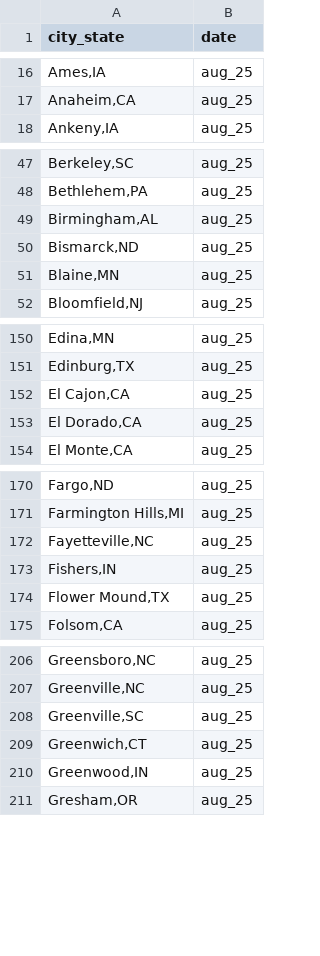
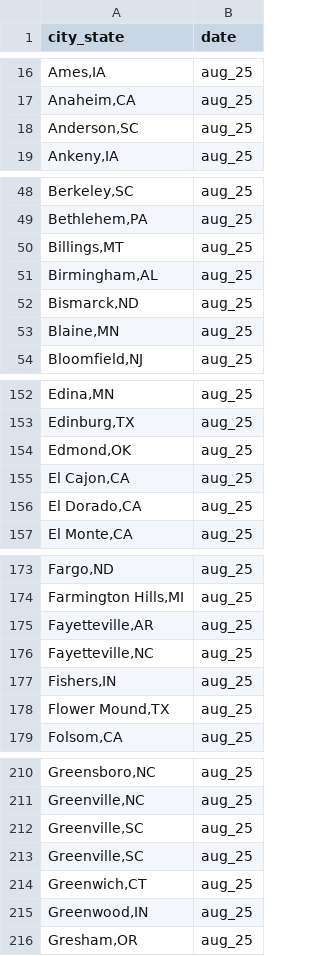
Before and after one commit to AH-Datalytics/rtci, a CSV file: data/archive/aug_25_agencies.csv, drawn as a sheet; only a part is shown, gaps mark what is left out; the diff covers the shown part only.

```diff
--- a/data/archive/aug_25_agencies.csv
+++ b/data/archive/aug_25_agencies.csv
@@ -17,2 +17,3 @@
 "Anaheim,CA","aug_25"
+"Anderson,SC","aug_25"
 "Ankeny,IA","aug_25"
@@ -48,2 +49,3 @@
 "Bethlehem,PA","aug_25"
+"Billings,MT","aug_25"
 "Birmingham,AL","aug_25"
@@ -151,2 +153,3 @@
 "Edinburg,TX","aug_25"
+"Edmond,OK","aug_25"
 "El Cajon,CA","aug_25"
@@ -171,2 +174,3 @@
 "Farmington Hills,MI","aug_25"
+"Fayetteville,AR","aug_25"
 "Fayetteville,NC","aug_25"
@@ -208,2 +212,3 @@
 "Greenville,SC","aug_25"
+"Greenville,SC","aug_25"
 "Greenwich,CT","aug_25"
```
Also changed, not shown: 4 added rows elsewhere in this file, data/sample_cities.csv, scripts/auditing/archive/missing_current_aug_25.csv, 6 other files.
